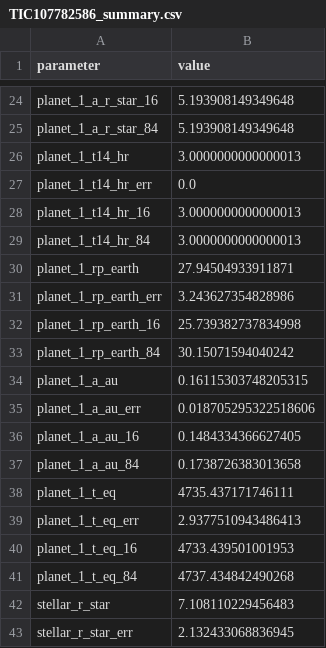
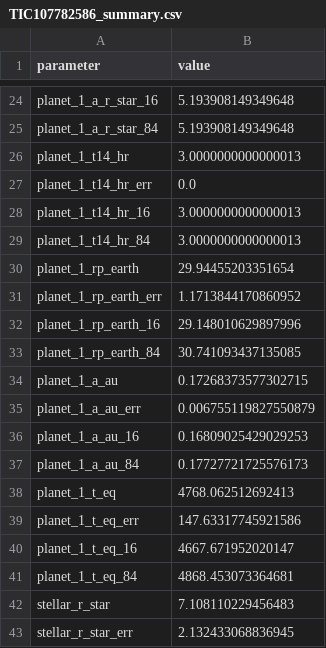
Before and after one commit to niteshchandra039/tess_exoplanet_pipeline, a CSV file: output_bayesian_sector_longest/TIC 107782586/TIC107782586_summary.csv, drawn as a sheet; only a part is shown, gaps mark what is left out.

```diff
--- a/output_bayesian_sector_longest/TIC 107782586/TIC107782586_summary.csv
+++ b/output_bayesian_sector_longest/TIC 107782586/TIC107782586_summary.csv
@@ -29,14 +29,14 @@ planet_1_t14_hr_16,3.0000000000000013
 planet_1_t14_hr_84,3.0000000000000013
-planet_1_rp_earth,27.94504933911871
-planet_1_rp_earth_err,3.243627354828986
-planet_1_rp_earth_16,25.739382737834998
-planet_1_rp_earth_84,30.15071594040242
-planet_1_a_au,0.16115303748205315
-planet_1_a_au_err,0.018705295322518606
-planet_1_a_au_16,0.1484334366627405
-planet_1_a_au_84,0.1738726383013658
-planet_1_t_eq,4735.437171746111
-planet_1_t_eq_err,2.9377510943486413
-planet_1_t_eq_16,4733.439501001953
-planet_1_t_eq_84,4737.434842490268
+planet_1_rp_earth,29.94455203351654
+planet_1_rp_earth_err,1.1713844170860952
+planet_1_rp_earth_16,29.148010629897996
+planet_1_rp_earth_84,30.741093437135085
+planet_1_a_au,0.17268373577302715
+planet_1_a_au_err,0.006755119827550879
+planet_1_a_au_16,0.16809025429029253
+planet_1_a_au_84,0.17727721725576173
+planet_1_t_eq,4768.062512692413
+planet_1_t_eq_err,147.63317745921586
+planet_1_t_eq_16,4667.671952020147
+planet_1_t_eq_84,4868.453073364681
 stellar_r_star,7.108110229456483
```
Also changed, not shown: 6 other files.
